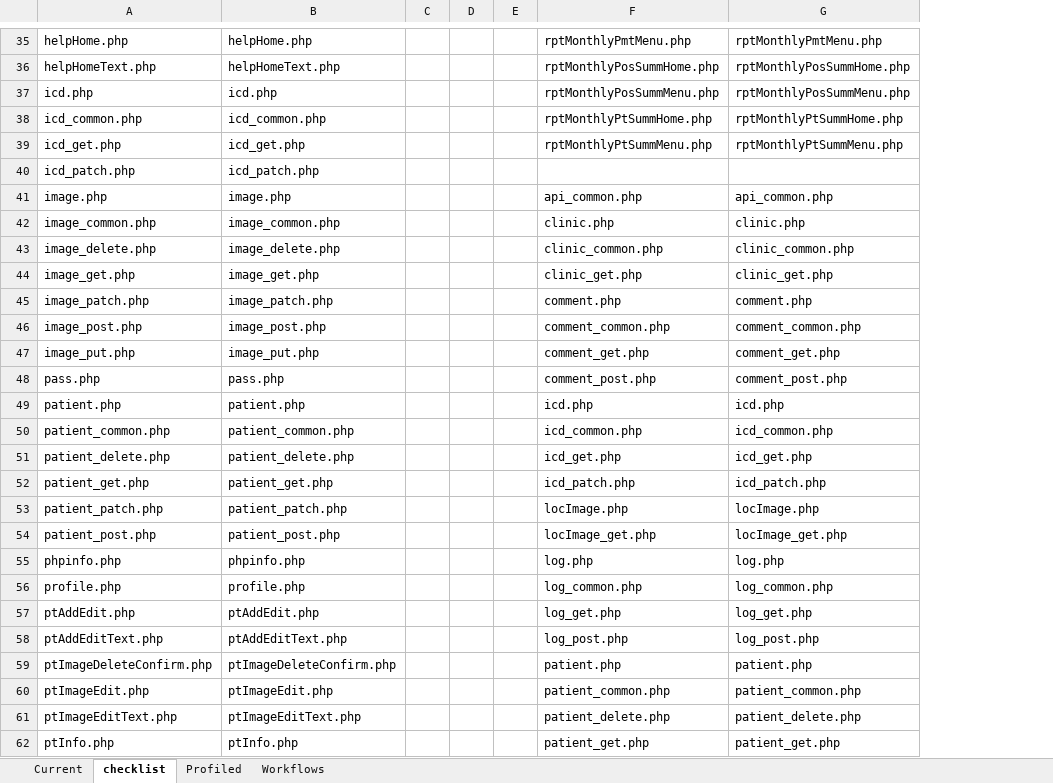
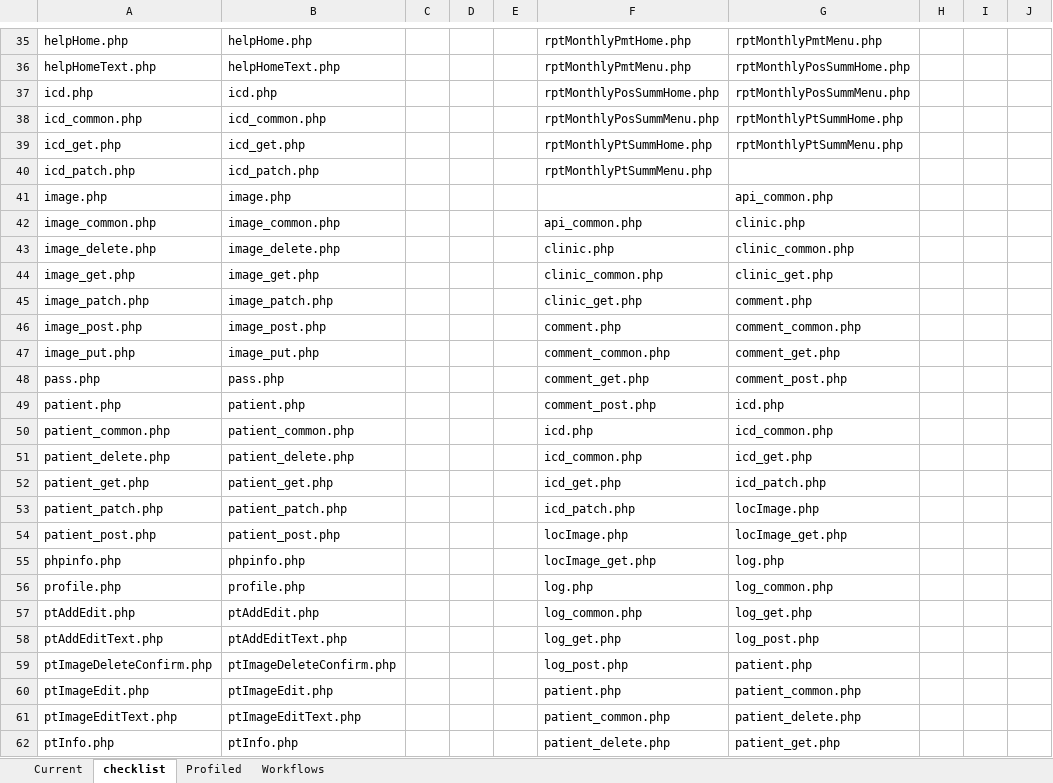
Before and after one commit to docsbydesign/piClinic, an Excel workbook: tools/web file descriptions.xlsx, sheet checklist, drawn as a sheet; only a part is shown, gaps mark what is left out; values as stored, in another font and other column widths than the file's, no borders; the diff covers the shown part only; the diff names each change by its address in the sheet, - before the commit and + after, or states it on an @@ line.

```diff
--- a/tools/web file descriptions.xlsx (sheet checklist)
+++ b/tools/web file descriptions.xlsx (sheet checklist)
+column H, empty
+column I, empty
+column J, empty
-F35: rptMonthlyPmtMenu.php
+F35: rptMonthlyPmtHome.php
-F36: rptMonthlyPosSummHome.php
+F36: rptMonthlyPmtMenu.php
-F37: rptMonthlyPosSummMenu.php
+F37: rptMonthlyPosSummHome.php
-F38: rptMonthlyPtSummHome.php
+F38: rptMonthlyPosSummMenu.php
-F39: rptMonthlyPtSummMenu.php
+F39: rptMonthlyPtSummHome.php
-F40: (empty)
+F40: rptMonthlyPtSummMenu.php
-F41: api_common.php
+F41: (empty)
-F42: clinic.php
+F42: api_common.php
-F43: clinic_common.php
+F43: clinic.php
-F44: clinic_get.php
+F44: clinic_common.php
-F45: comment.php
+F45: clinic_get.php
-F46: comment_common.php
+F46: comment.php
-F47: comment_get.php
+F47: comment_common.php
-F48: comment_post.php
+F48: comment_get.php
-F49: icd.php
+F49: comment_post.php
-F50: icd_common.php
+F50: icd.php
-F51: icd_get.php
+F51: icd_common.php
-F52: icd_patch.php
+F52: icd_get.php
-F53: locImage.php
+F53: icd_patch.php
-F54: locImage_get.php
+F54: locImage.php
-F55: log.php
+F55: locImage_get.php
-F56: log_common.php
+F56: log.php
-F57: log_get.php
+F57: log_common.php
-F58: log_post.php
+F58: log_get.php
-F59: patient.php
+F59: log_post.php
-F60: patient_common.php
+F60: patient.php
-F61: patient_delete.php
+F61: patient_common.php
-F62: patient_get.php
+F62: patient_delete.php
```
Also changed, not shown: 86 edited cells elsewhere in this sheet, sheet Current, formulas that keep their value, 1 other file.
